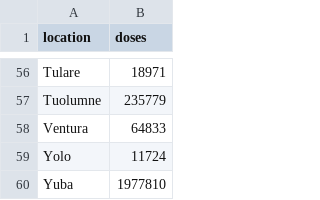
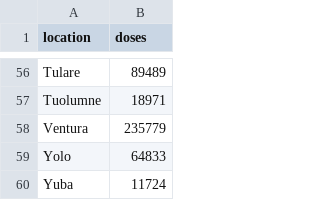
Before and after one commit to AmyOKruk/github-actions-ipynb-scraper, a CSV file: vaccine-doses-administered/data/2021-03-10.csv, drawn as a sheet; only a part is shown, gaps mark what is left out; the diff covers the shown part only; the diff names each change by its address in the sheet, - before the commit and + after, or states it on an @@ line.

```diff
--- a/vaccine-doses-administered/data/2021-03-10.csv
+++ b/vaccine-doses-administered/data/2021-03-10.csv
-B56 (doses): 18971
+B56 (doses): 89489
-B57 (doses): 235779
+B57 (doses): 18971
-B58 (doses): 64833
+B58 (doses): 235779
-B59 (doses): 11724
+B59 (doses): 64833
-B60 (doses): 1977810
+B60 (doses): 11724
```
Also changed, not shown: 54 edited cells elsewhere in this file, 1 other file.
